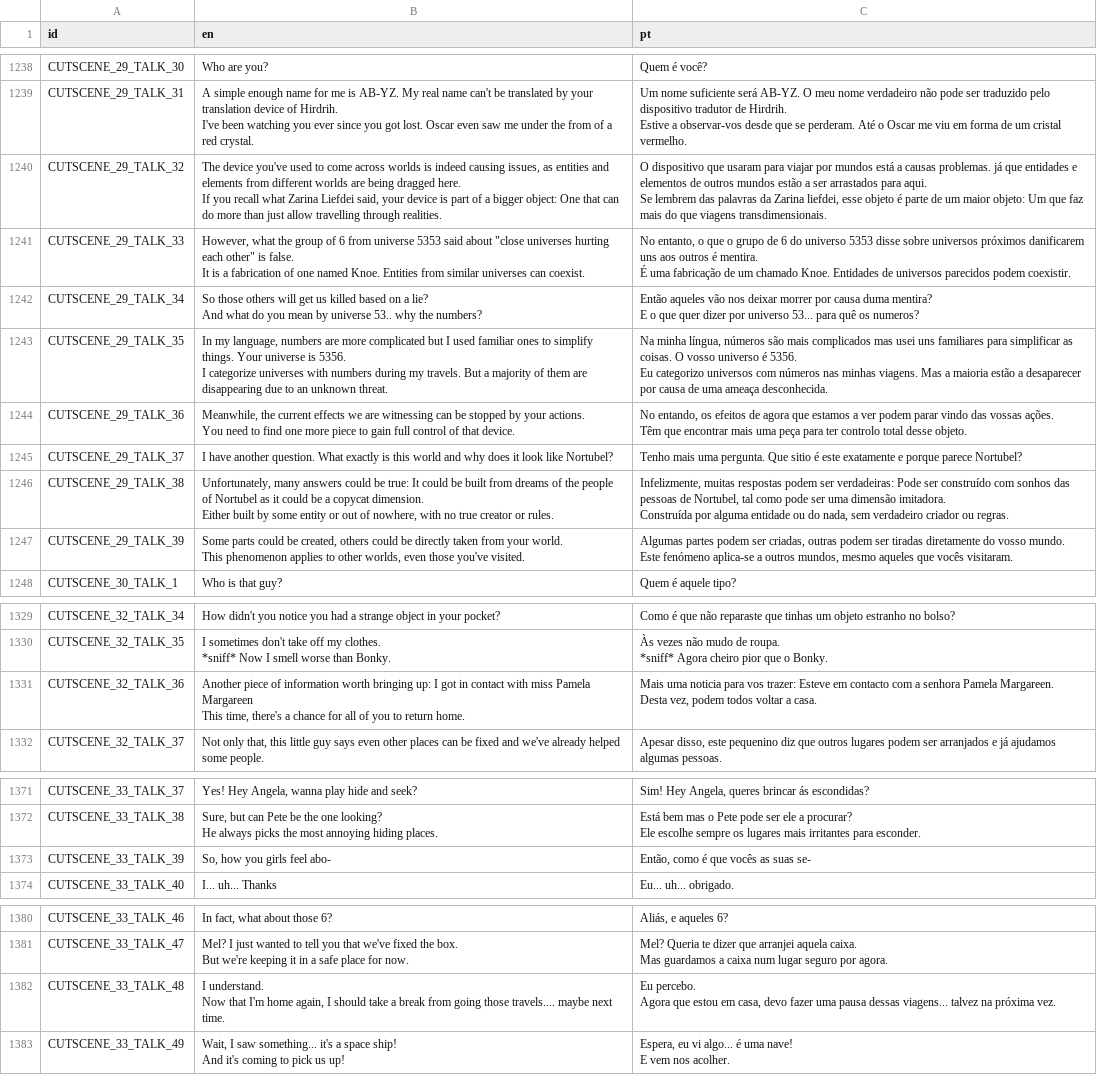
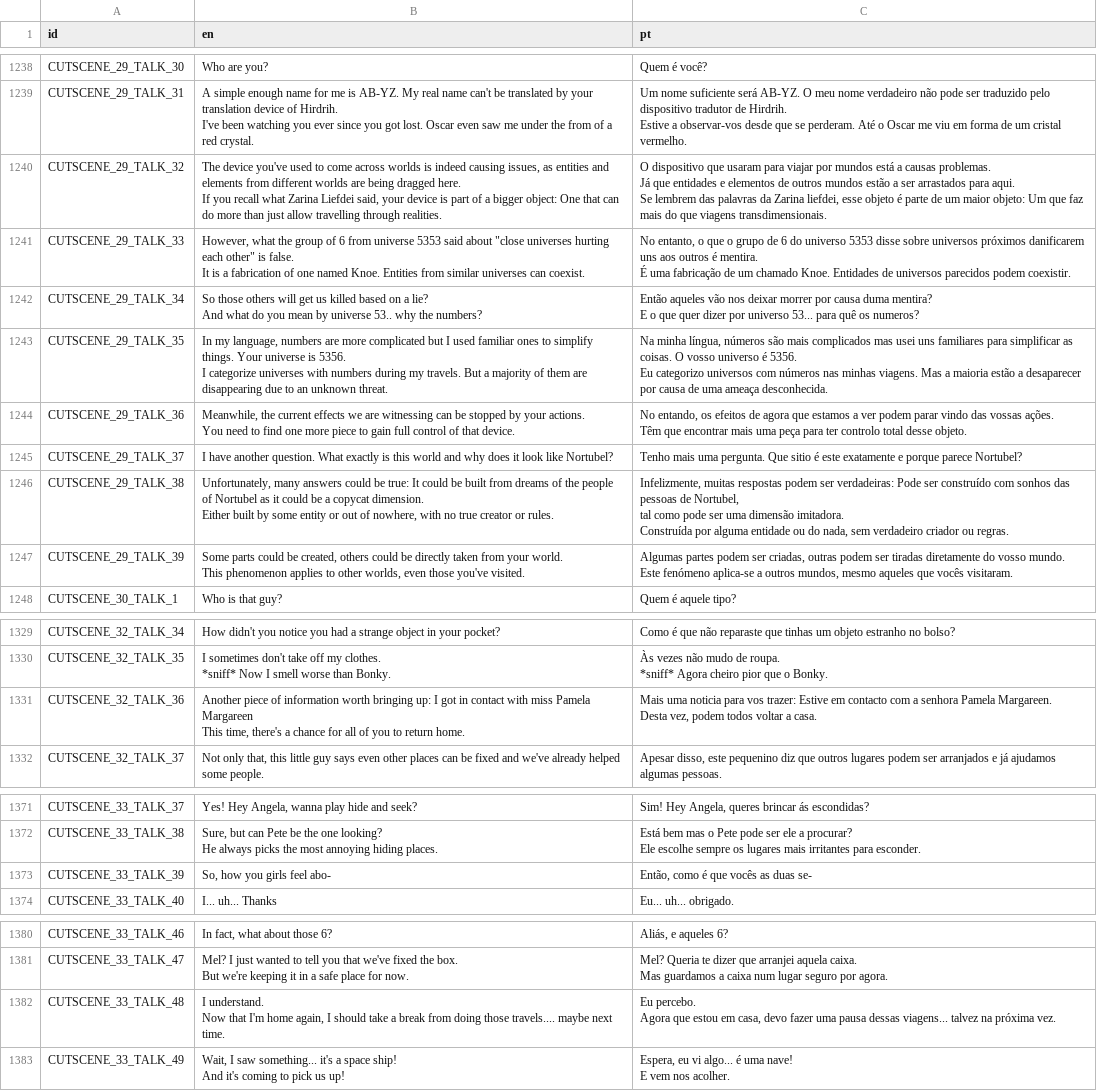
Before and after one commit to EyeBallTank/PROJECT-NORTUBEL-main-ish, a CSV file: assets/localization/translation.csv, drawn as a sheet; only a part is shown, gaps mark what is left out.

```diff
--- a/assets/localization/translation.csv
+++ b/assets/localization/translation.csv
@@ -3155,5 +3155,6 @@ I've been watching you ever since you got lost. Oscar even saw me under the from
 Estive a observar-vos desde que se perderam. Até o Oscar me viu em forma de um cristal vermelho."
-CUTSCENE_29_TALK_32,"The device you've used to come across worlds is indeed causing issues, as entities and elements from different worlds are being dragged here.
-If you recall what Zarina Liefdei said, your device is part of a bigger object: One that can do more than just allow travelling through realities.","O dispositivo que usaram para viajar por mundos está a causas problemas. já que entidades e elementos de outros mundos estão a ser arrastados para aqui.
-Se lembrem das palavras da Zarina liefdei, esse objeto é parte de um maior objeto: Um que faz mais do que viagens transdimensionais."
+CUTSCENE_29_TALK_32,"The device you've used to come across worlds is indeed causing issues, as entities and elements from different worlds are being dragged here.
+If you recall what Zarina Liefdei said, your device is part of a bigger object: One that can do more than just allow travelling through realities.","O dispositivo que usaram para viajar por mundos está a causas problemas.
+Já que entidades e elementos de outros mundos estão a ser arrastados para aqui.
+Se lembrem das palavras da Zarina liefdei, esse objeto é parte de um maior objeto: Um que faz mais do que viagens transdimensionais."
 CUTSCENE_29_TALK_33,"However, what the group of 6 from universe 5353 said about ""close universes hurting each other"" is false.
@@ -3171,5 +3172,6 @@ Têm que encontrar mais uma peça para ter controlo total desse objeto."
 CUTSCENE_29_TALK_37,I have another question. What exactly is this world and why does it look like Nortubel?,Tenho mais uma pergunta. Que sitio é este exatamente e porque parece Nortubel?
-CUTSCENE_29_TALK_38,"Unfortunately, many answers could be true: It could be built from dreams of the people of Nortubel as it could be a copycat dimension.
-Either built by some entity or out of nowhere, with no true creator or rules.","Infelizmente, muitas respostas podem ser verdadeiras: Pode ser construído com sonhos das pessoas de Nortubel, tal como pode ser uma dimensão imitadora.
-Construída por alguma entidade ou do nada, sem verdadeiro criador ou regras."
+CUTSCENE_29_TALK_38,"Unfortunately, many answers could be true: It could be built from dreams of the people of Nortubel as it could be a copycat dimension.
+Either built by some entity or out of nowhere, with no true creator or rules.","Infelizmente, muitas respostas podem ser verdadeiras: Pode ser construído com sonhos das pessoas de Nortubel,
+tal como pode ser uma dimensão imitadora.
+Construída por alguma entidade ou do nada, sem verdadeiro criador ou regras."
 CUTSCENE_29_TALK_39,"Some parts could be created, others could be directly taken from your world.
@@ -3336,5 +3338,5 @@ CUTSCENE_32_TALK_35,"I sometimes don't take off my clothes.
 *sniff* Agora cheiro pior que o Bonky."
-CUTSCENE_32_TALK_36,"Another piece of information worth bringing up: I got in contact with miss Pamela Margareen
-This time, there's a chance for all of you to return home.","Mais uma noticia para vos trazer: Esteve em contacto com a senhora Pamela Margareen.
-Desta vez, podem todos voltar a casa."
+CUTSCENE_32_TALK_36,"Another piece of information worth bringing up: I got in contact with miss Pamela Margareen
+This time, there's a chance for all of you to return home.","Mais uma noticia para vos trazer: Estive em contacto com a senhora Pamela Margareen.
+Desta vez, podem todos voltar a casa."
 CUTSCENE_32_TALK_37,"Not only that, this little guy says even other places can be fixed and we've already helped some people.","Apesar disso, este pequenino diz que outros lugares podem ser arranjados e já ajudamos algumas pessoas."
@@ -3414,3 +3416,3 @@ He always picks the most annoying hiding places.","Está bem mas o Pete pode ser
 Ele escolhe sempre os lugares mais irritantes para esconder."
-CUTSCENE_33_TALK_39,"So, how you girls feel abo-","Então, como é que vocês as suas se-"
+CUTSCENE_33_TALK_39,"So, how you girls feel abo-","Então, como é que vocês as duas se-"
 CUTSCENE_33_TALK_40,I... uh... Thanks,Eu... uh... obrigado.
@@ -3429,5 +3431,5 @@ But we're keeping it in a safe place for now.","Mel? Queria te dizer que arranje
 Mas guardamos a caixa num lugar seguro por agora."
-CUTSCENE_33_TALK_48,"I understand.
-Now that I'm home again, I should take a break from going those travels.... maybe next time.","Eu percebo.
-Agora que estou em casa, devo fazer uma pausa dessas viagens... talvez na próxima vez."
+CUTSCENE_33_TALK_48,"I understand.
+Now that I'm home again, I should take a break from doing those travels.... maybe next time.","Eu percebo.
+Agora que estou em casa, devo fazer uma pausa dessas viagens... talvez na próxima vez."
 CUTSCENE_33_TALK_49,"Wait, I saw something... it's a space ship!
```
Also changed, not shown: 5 other files.
